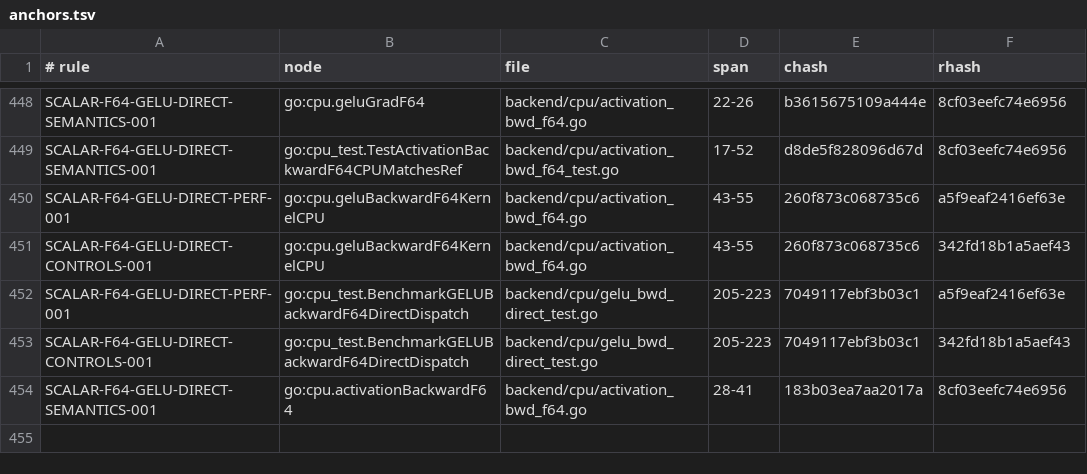
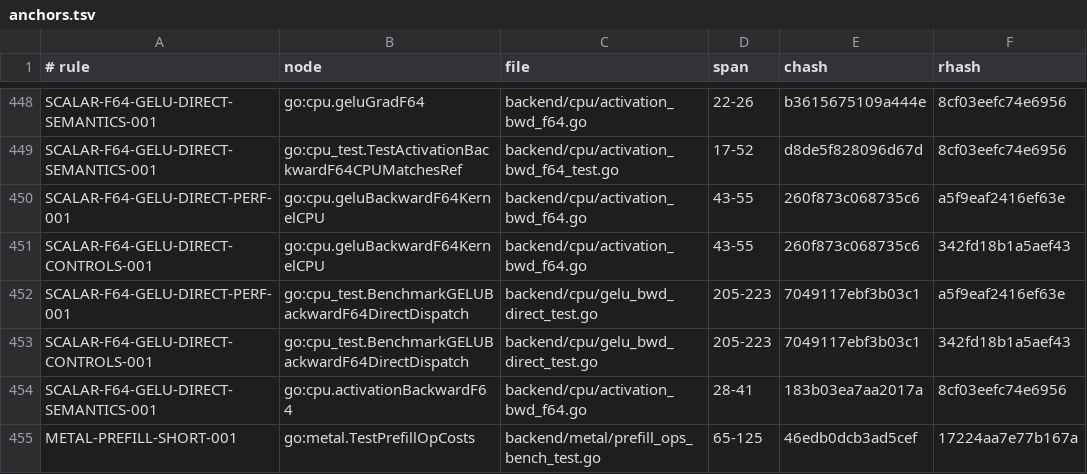
Before and after one commit to jxsl13/goai, a TSV file: .spectackle/anchors.tsv, drawn as a sheet; only a part is shown, gaps mark what is left out; the diff names each change by its address in the sheet, - before the commit and + after, or states it on an @@ line.

Commit message:
spectackle(active): T-01M23R33X1EC7 records

```diff
--- a/.spectackle/anchors.tsv
+++ b/.spectackle/anchors.tsv
+row 455: METAL-PREFILL-SHORT-001 | go:metal.TestPrefillOpCosts | backend/metal/prefill_ops_bench_test.go | 65-125 | 46edb0dcb3ad5cef | 17224aa7e77b167a
```
